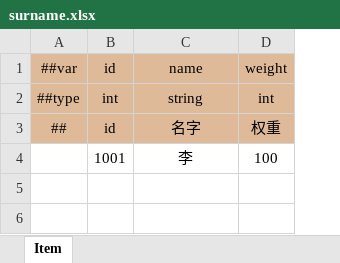
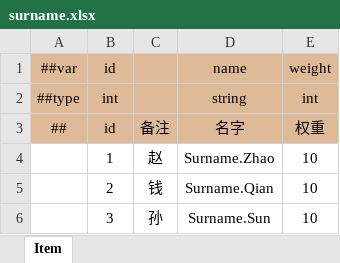
Before and after one commit to WuyangPeng/celeritas, an Excel workbook: data/config/luban/config/general/surname.xlsx, sheet Item, drawn as a sheet; values as stored, in another font and other column widths than the file's, no borders; conditional formats not drawn; removed rows and columns are numbered as before the commit, all else as after; the diff names each change by its address in the sheet, - before the commit and + after, or states it on an @@ line.

Commit message:
+ proto消息

```diff
--- a/data/config/luban/config/general/surname.xlsx (sheet Item)
+++ b/data/config/luban/config/general/surname.xlsx (sheet Item)
+column C, row 3: 备注
-row 4:  | 1001 | 李 | 100
+row 4:  | 1 | 赵 | Surname.Zhao | 10
+row 5:  | 2 | 钱 | Surname.Qian | 10
+row 6:  | 3 | 孙 | Surname.Sun | 10
```
